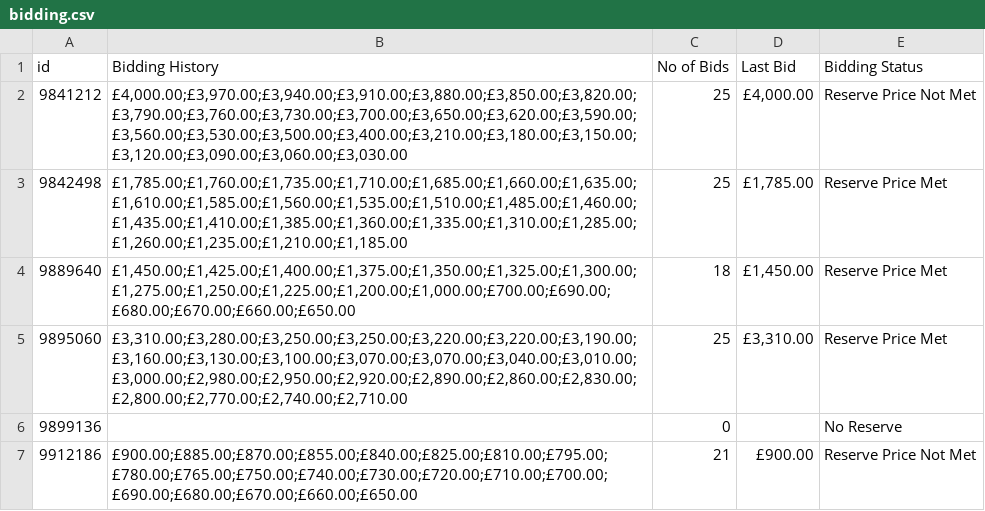
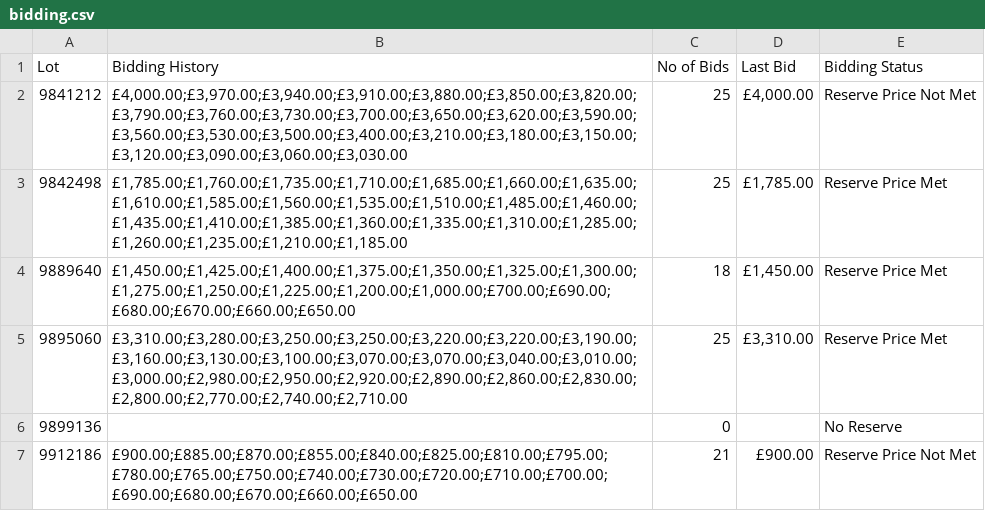
Before and after one commit to shakeebraza9/bots, a CSV file: 13-refcorn/bidding.csv, drawn as a sheet.

```diff
--- a/13-refcorn/bidding.csv
+++ b/13-refcorn/bidding.csv
@@ -1,2 +1,2 @@
-id,Bidding History,No of Bids,Last Bid,Bidding Status
+Lot,Bidding History,No of Bids,Last Bid,Bidding Status
 9841212,"£4,000.00;£3,970.00;£3,940.00;£3,910.00;£3,880.00;£3,850.00;£3,820.00;£3,790.00;£3,760.00;£3,730.00;£3,700.00;£3,650.00;£3,620.00;£3,590.00;£3,560.00;£3,530.00;£3,500.00;£3,400.00;£3,210.00;£3,180.00;£3,150.00;£3,120.00;£3,090.00;£3,060.00;£3,030.00",25,"£4,000.00",Reserve Price Not Met
```
Also changed, not shown: 13-refcorn/final_refcorn.csv, 13-refcorn/reconData.csv, 2 other files.
